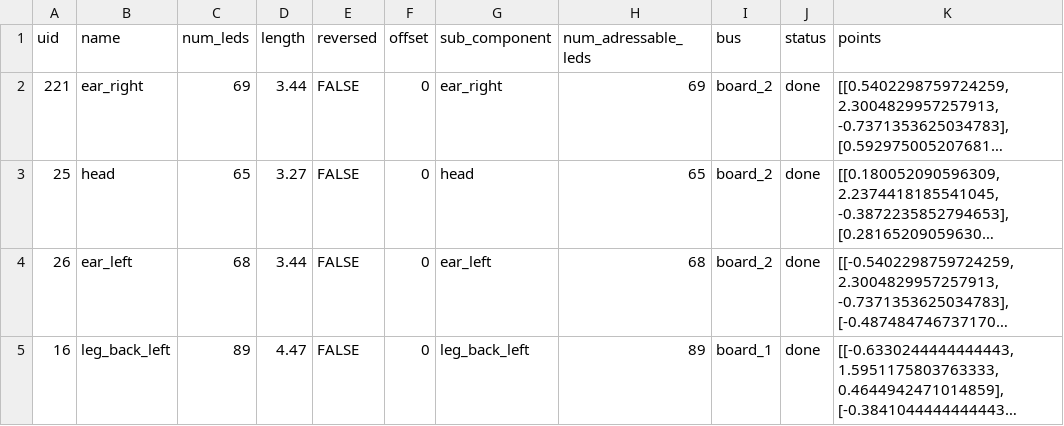
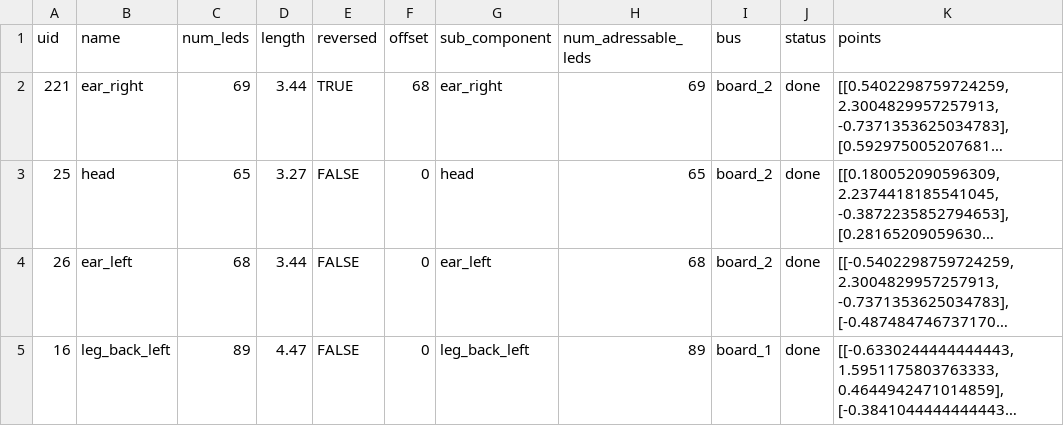
Before and after one commit to pitzer/funky_lights, a CSV file: config/funklet/funklet_actual.csv, drawn as a sheet; only a part is shown; long unchanged cells end in …; the diff names each change by its address in the sheet, - before the commit and + after, or states it on an @@ line.

```diff
--- a/config/funklet/funklet_actual.csv
+++ b/config/funklet/funklet_actual.csv
-E2 (reversed): FALSE
+E2 (reversed): TRUE
-F2 (offset): 0
+F2 (offset): 68
```
